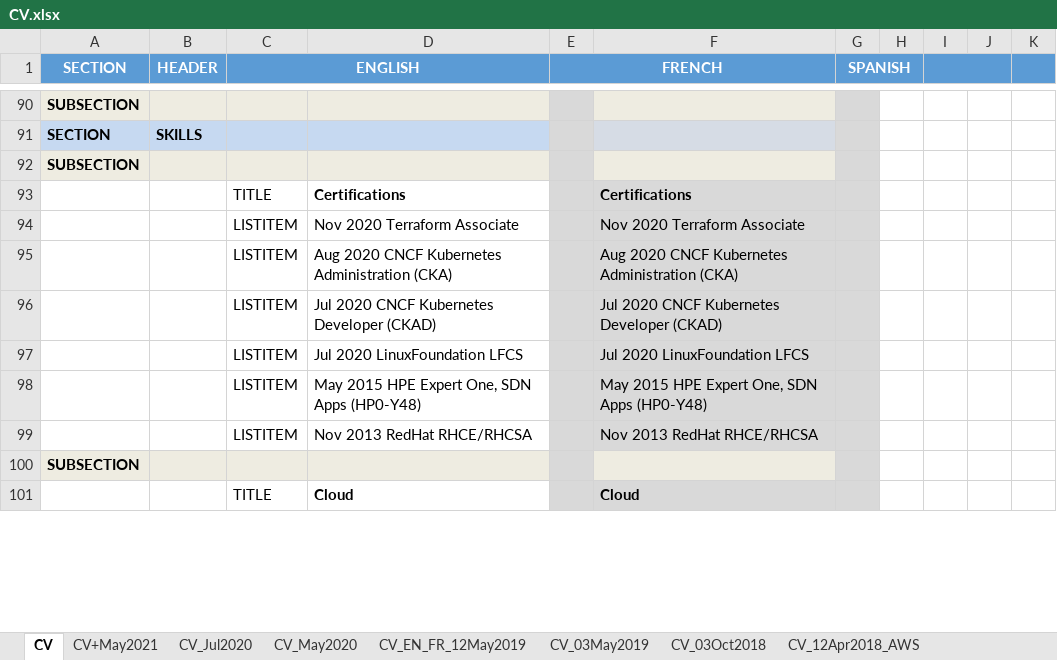
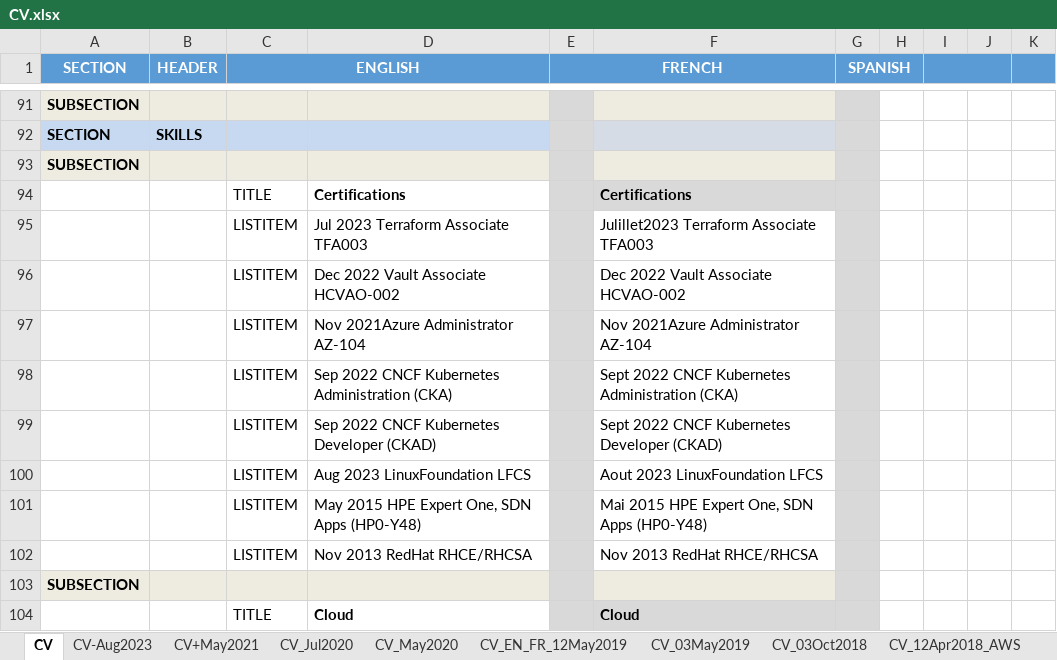
Before and after one commit to mjbright/mjbright.github.io, an Excel workbook: static/docs/src/CV.xlsx, sheet CV, drawn as a sheet; only a part is shown, gaps mark what is left out; values as stored, in another font and other column widths than the file's, no borders; addresses are those after the commit; the diff covers the shown part only; the diff names each change by its address in the sheet, - before the commit and + after, or states it on an @@ line.

```diff
--- a/static/docs/src/CV.xlsx (sheet CV)
+++ b/static/docs/src/CV.xlsx (sheet CV)
+sheet tab: CV-Aug2023
-D95: Nov 2020 Terraform Associate
+D95: Jul 2023 Terraform Associate TFA003
-F95: Nov 2020 Terraform Associate
+F95: Julillet2023 Terraform Associate TFA003
-F95 fill: #D9D9D9
+F95 fill: none
+row 96:  |  | LISTITEM | Dec 2022 Vault Associate HCVAO-002 |  | Dec 2022 Vault Associate HCVAO-002
+row 97:  |  | LISTITEM | Nov 2021Azure Administrator AZ-104 |  | Nov 2021Azure Administrator AZ-104
-D98: Aug 2020 CNCF Kubernetes Administration (CKA)
+D98: Sep 2022 CNCF Kubernetes Administration (CKA)
-F98: Aug 2020 CNCF Kubernetes…
+F98: Sept 2022 CNCF Kubernetes…
-F98:F102 fill: #D9D9D9
+F98:F102 fill: none
-D99: Jul 2020 CNCF Kubernetes Developer (CKAD)
+D99: Sep 2022 CNCF Kubernetes Developer (CKAD)
-F99: Jul 2020 CNCF Kubernetes Developer (CKAD)
+F99: Sept 2022 CNCF Kubernetes Developer (CKAD)
-D100: Jul 2020 LinuxFoundation LFCS
+D100: Aug 2023 LinuxFoundation LFCS
-F100: Jul 2020 LinuxFoundation LFCS
+F100: Aout 2023 LinuxFoundation LFCS
-F101: May 2015 HPE Expert One, SDN Apps (HP0-Y48)
+F101: Mai 2015 HPE Expert One, SDN Apps (HP0-Y48)
```
Also changed, not shown: 1 added row, 27 edited cells and cell formats elsewhere in this sheet, formulas that keep their value, 2 other files.
